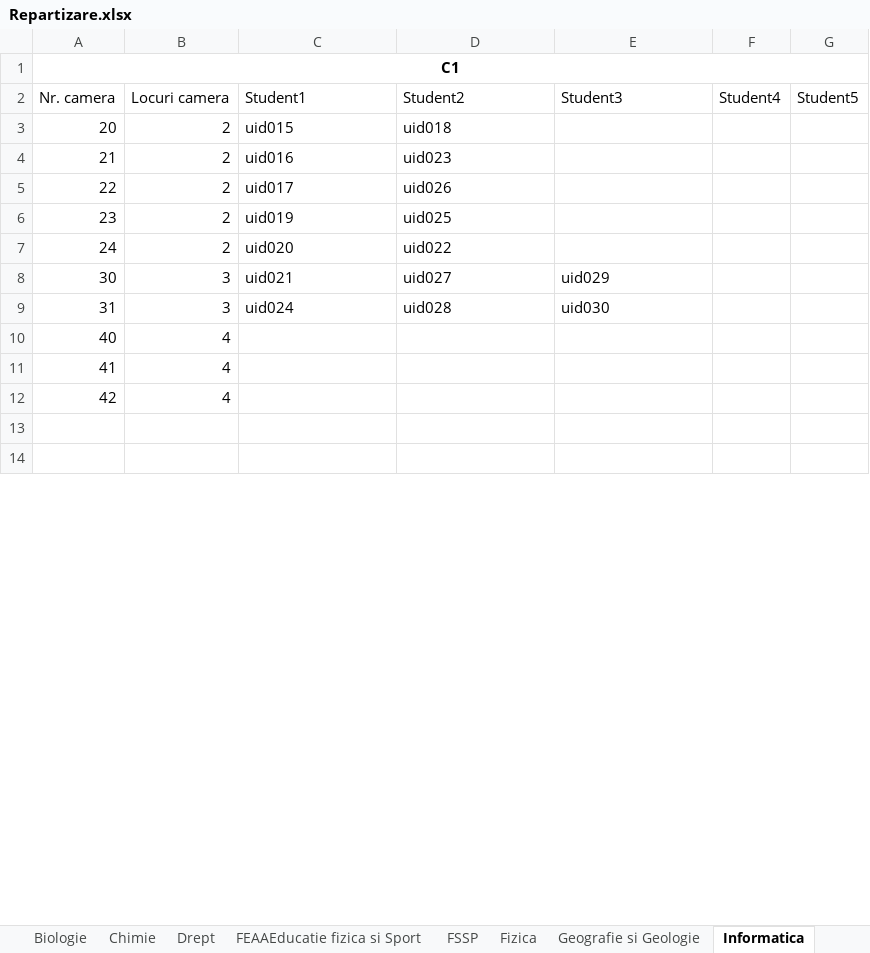
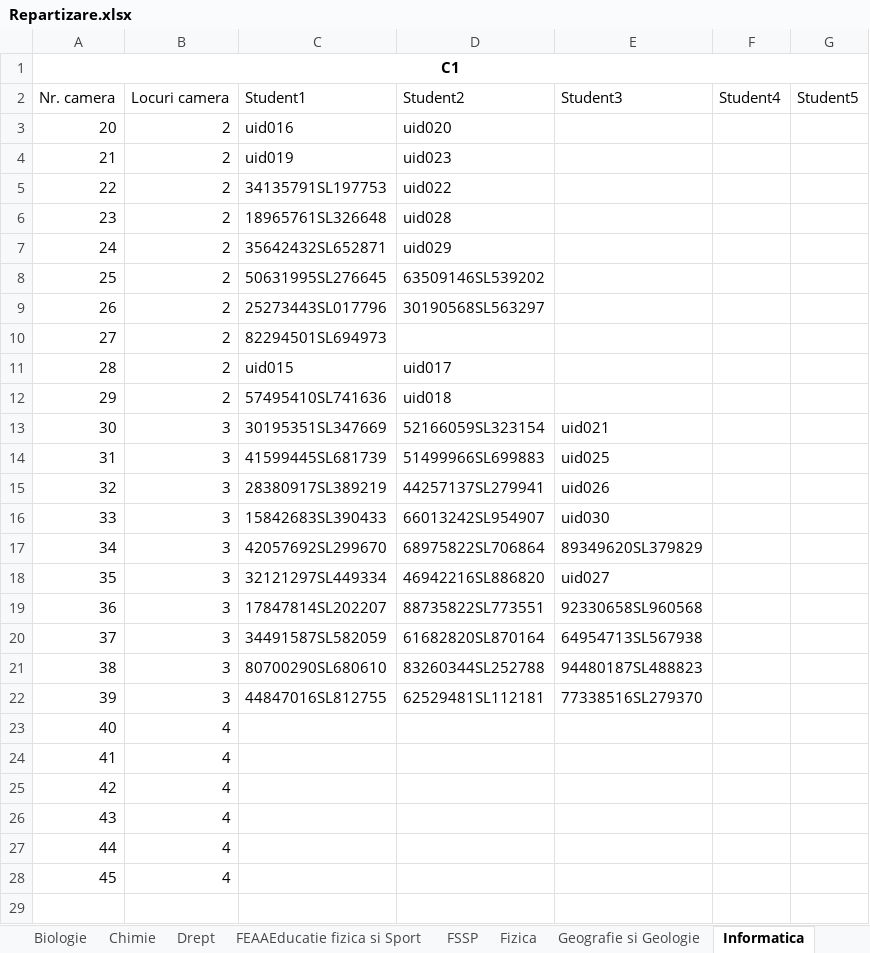
Before and after one commit to silviudragan/Stable-matching-roommates, an Excel workbook: website/Repartizare.xlsx, sheet Informatica, drawn as a sheet; only a part is shown; the shorter side is filled out with more unchanged rows; values as stored, in another font and other column widths than the file's, no borders; addresses are those after the commit; the diff covers the shown part only; the diff names each change by its address in the sheet, - before the commit and + after, or states it on an @@ line.

```diff
--- a/website/Repartizare.xlsx (sheet Informatica)
+++ b/website/Repartizare.xlsx (sheet Informatica)
-C3: uid015
+C3: uid016
-D3: uid018
+D3: uid020
-C4: uid016
+C4: uid019
-C5: uid017
+C5: 34135791SL197753
-D5: uid026
+D5: uid022
-C6: uid019
+C6: 18965761SL326648
-D6: uid025
+D6: uid028
-C7: uid020
+C7: 35642432SL652871
-D7: uid022
+D7: uid029
+row 8: 25 | 2 | 50631995SL276645 | 63509146SL539202
+row 9: 26 | 2 | 25273443SL017796 | 30190568SL563297
+row 10: 27 | 2 | 82294501SL694973
+row 11: 28 | 2 | uid015 | uid017
+row 12: 29 | 2 | 57495410SL741636 | uid018
-C13: uid021
+C13: 30195351SL347669
-D13: uid027
+D13: 52166059SL323154
-E13: uid029
+E13: uid021
-C14: uid024
+C14: 41599445SL681739
-D14: uid028
+D14: 51499966SL699883
-E14: uid030
+E14: uid025
+row 15: 32 | 3 | 28380917SL389219 | 44257137SL279941 | uid026
+row 16: 33 | 3 | 15842683SL390433 | 66013242SL954907 | uid030
+row 17: 34 | 3 | 42057692SL299670 | 68975822SL706864 | 89349620SL379829
+row 18: 35 | 3 | 32121297SL449334 | 46942216SL886820 | uid027
+row 19: 36 | 3 | 17847814SL202207 | 88735822SL773551 | 92330658SL960568
+row 20: 37 | 3 | 34491587SL582059 | 61682820SL870164 | 64954713SL567938
+row 21: 38 | 3 | 80700290SL680610 | 83260344SL252788 | 94480187SL488823
+row 22: 39 | 3 | 44847016SL812755 | 62529481SL112181 | 77338516SL279370
+row 26: 43 | 4
+row 27: 44 | 4
+row 28: 45 | 4
+row 29: (empty)
```
Also changed, not shown: 47 added rows, 1 removed row, 1 moved row and 9 edited cells elsewhere in this sheet, 1 other file.
